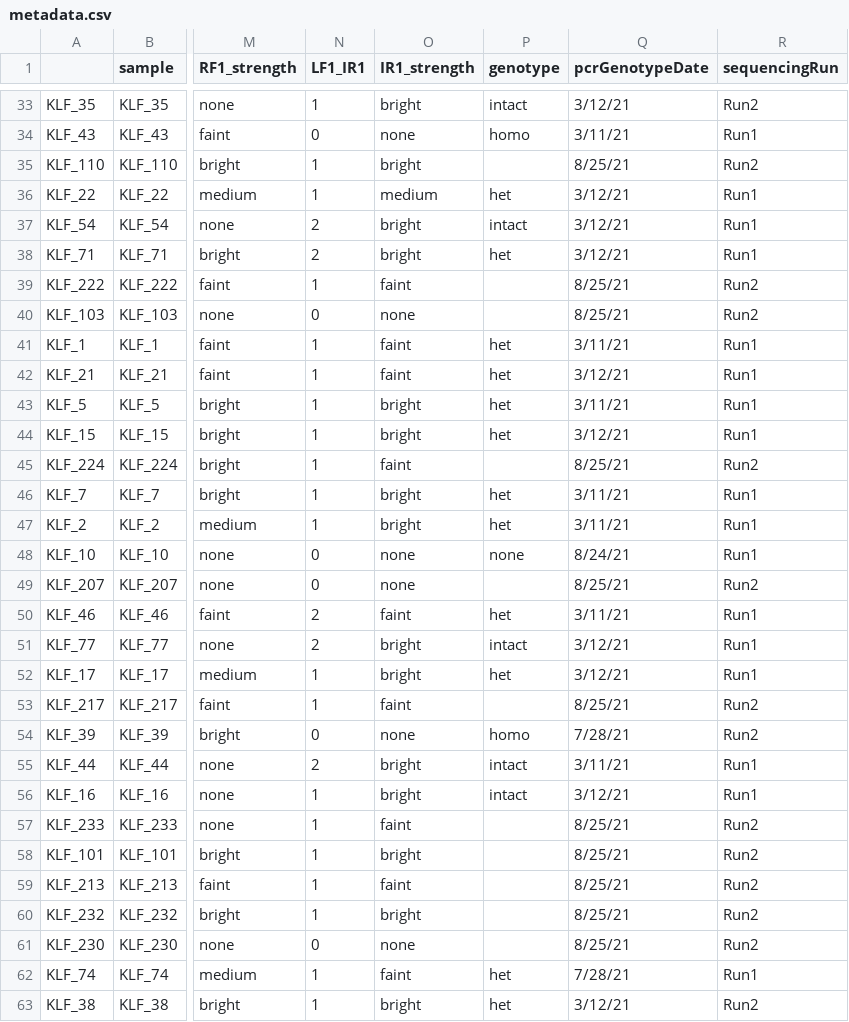
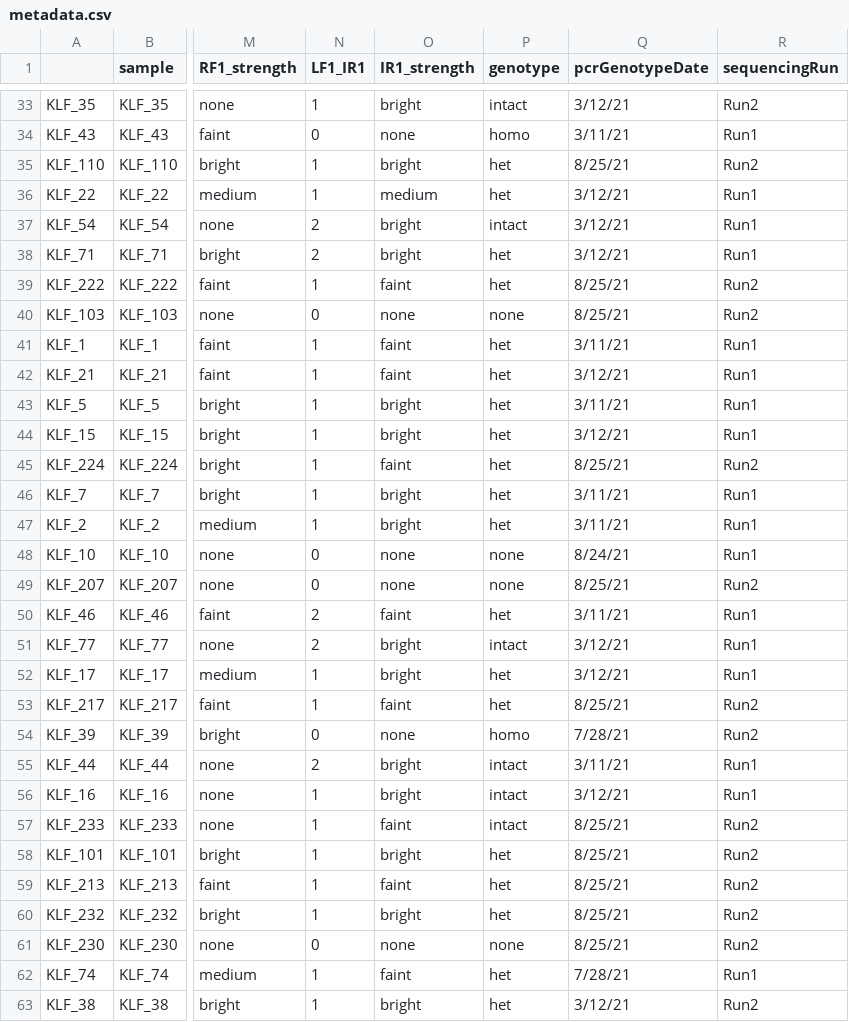
Before and after one commit to microlei/killifish_microbiome, a CSV file: data/processed/metadata.csv, drawn as a sheet; only a part is shown, gaps mark what is left out; the diff covers the shown part only; the diff names each change by its address in the sheet, - before the commit and + after, or states it on an @@ line.

```diff
--- a/data/processed/metadata.csv
+++ b/data/processed/metadata.csv
-P35 (genotype): (empty)
+P35 (genotype): het
-P39 (genotype): (empty)
+P39 (genotype): het
-P40 (genotype): (empty)
+P40 (genotype): none
-P45 (genotype): (empty)
+P45 (genotype): het
-P49 (genotype): (empty)
+P49 (genotype): none
-P53 (genotype): (empty)
+P53 (genotype): het
-P57 (genotype): (empty)
+P57 (genotype): intact
-P58:P60 (genotype): (empty)
+P58:P60 (genotype): het
-P61 (genotype): (empty)
+P61 (genotype): none
```
Also changed, not shown: 48 edited cells elsewhere in this file, data/KLF_metadata.csv, 14 other files.
